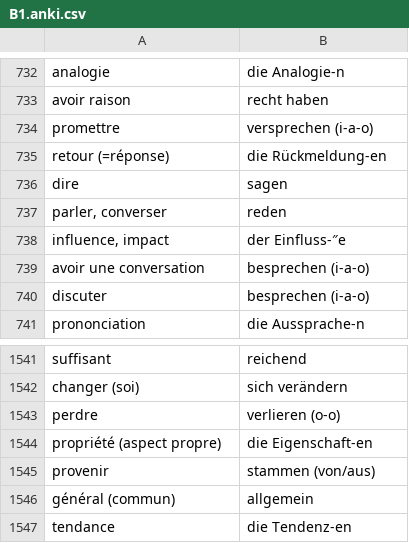
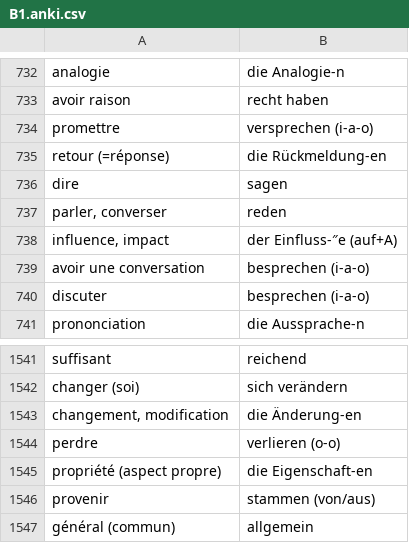
Before and after one commit to alexn11/anki-listes, a CSV file: B1.anki.csv, drawn as a sheet; only a part is shown, gaps mark what is left out; the shorter side is filled out with more unchanged rows.

```diff
--- a/B1.anki.csv
+++ b/B1.anki.csv
@@ -737,3 +737,3 @@ dire;sagen
 parler, converser;reden
-influence, impact;der Einfluss-″e
+influence, impact;der Einfluss-″e (auf+A)
 avoir une conversation;besprechen (i-a-o)
@@ -1542,2 +1542,3 @@ suffisant;reichend
 changer (soi);sich verändern
+changement, modification;die Änderung-en
 perdre;verlieren (o-o)
```
Also changed, not shown: worter-liste-decks.anki.csv.
